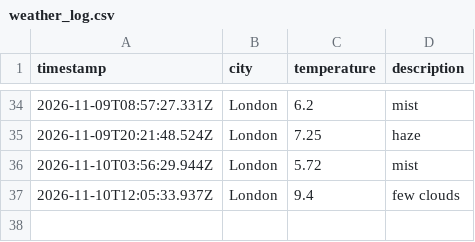
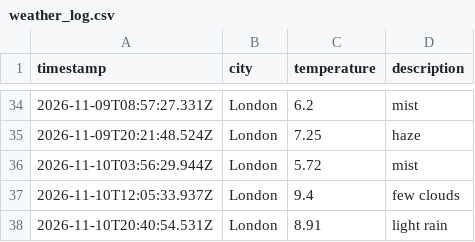
Before and after one commit to AnnaS120/weather_dataOps, a CSV file: data/weather_log.csv, drawn as a sheet; only a part is shown, gaps mark what is left out; the diff names each change by its address in the sheet, - before the commit and + after, or states it on an @@ line.

```diff
--- a/data/weather_log.csv
+++ b/data/weather_log.csv
+row 38: 2026-11-10T20:40:54.531Z | London | 8.91 | light rain
```
Also changed, not shown: 1 other file.
